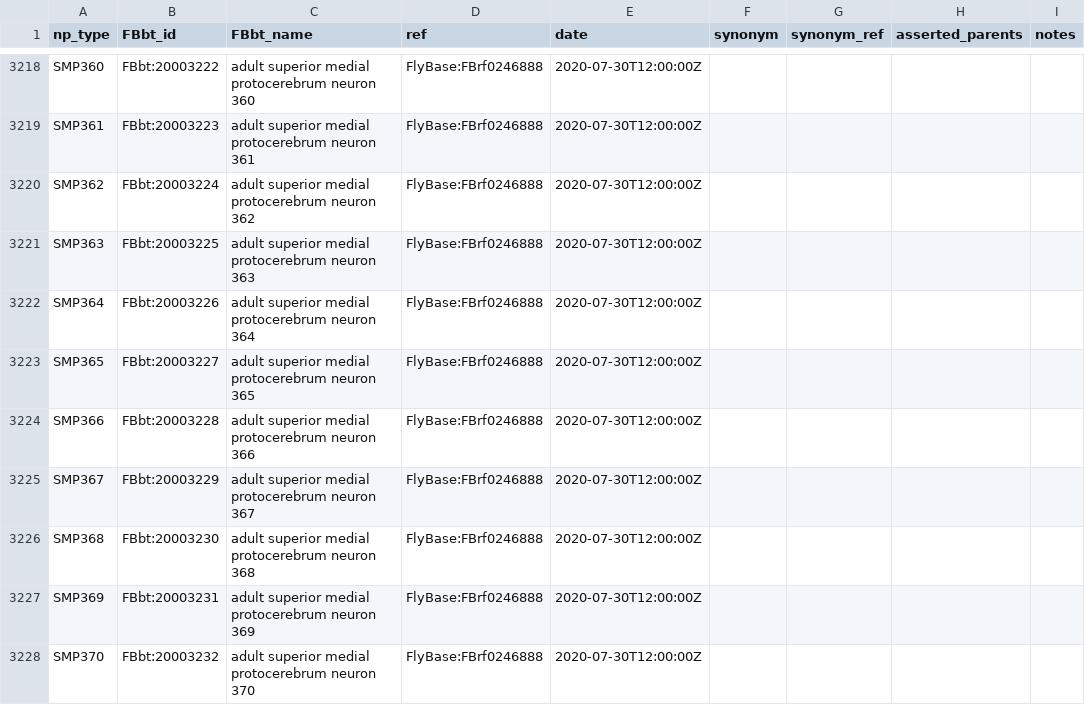
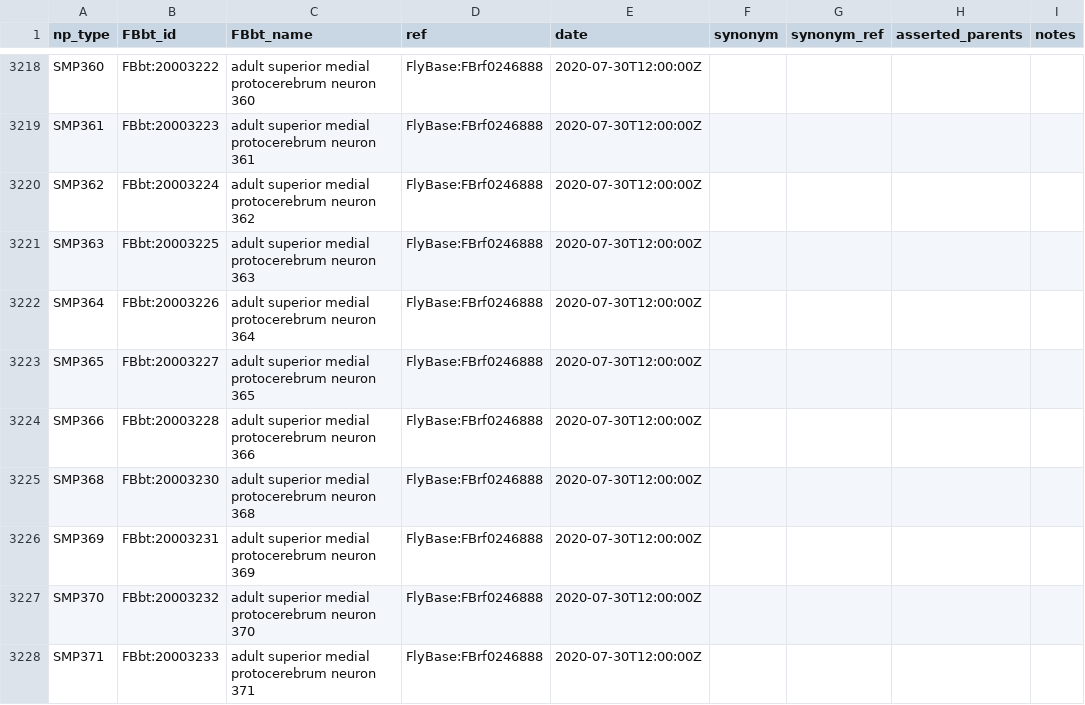
Before and after one commit to FlyBase/drosophila-anatomy-developmental-ontology, a TSV file: src/patterns/robot_template_projects/hemibrain_new_types/new_cell_types.tsv, drawn as a sheet; only a part is shown, gaps mark what is left out; the shorter side is filled out with more unchanged rows; the diff names each change by its address in the sheet, - before the commit and + after, or states it on an @@ line.

```diff
--- a/src/patterns/robot_template_projects/hemibrain_new_types/new_cell_types.tsv
+++ b/src/patterns/robot_template_projects/hemibrain_new_types/new_cell_types.tsv
-row 3225: SMP367 | FBbt:20003229 | adult superior medial protocerebrum neuron 367 | FlyBase:FBrf0246888 | 2020-07-30T12:00:00Z
```
Also changed, not shown: 2 other files.
